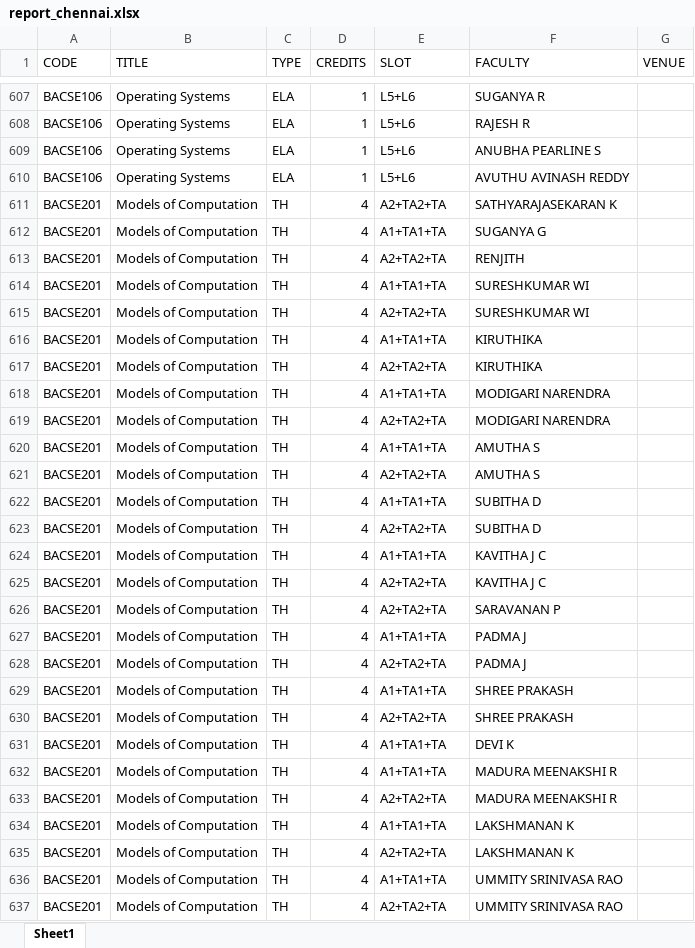
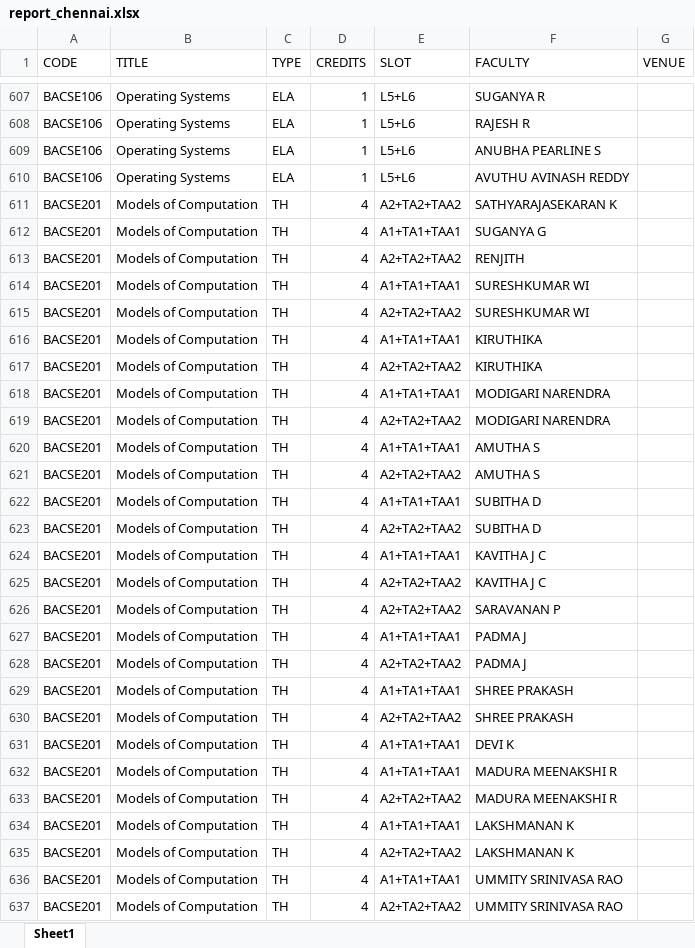
Before and after one commit to 007-anonymous/FFCSonTheGo, an Excel workbook: util/report_chennai.xlsx, sheet Sheet1, drawn as a sheet; only a part is shown, gaps mark what is left out; values as stored, in another font and other column widths than the file's, no borders; the diff covers the shown part only; the diff names each change by its address in the sheet, - before the commit and + after, or states it on an @@ line.

Commit message:
Fall Semester 2026-27

```diff
--- a/util/report_chennai.xlsx (sheet Sheet1)
+++ b/util/report_chennai.xlsx (sheet Sheet1)
-E611 (SLOT): A2+TA2+TA
+E611 (SLOT): A2+TA2+TAA2
-E612 (SLOT): A1+TA1+TA
+E612 (SLOT): A1+TA1+TAA1
-E613 (SLOT): A2+TA2+TA
+E613 (SLOT): A2+TA2+TAA2
-E614 (SLOT): A1+TA1+TA
+E614 (SLOT): A1+TA1+TAA1
-E615 (SLOT): A2+TA2+TA
+E615 (SLOT): A2+TA2+TAA2
-E616 (SLOT): A1+TA1+TA
+E616 (SLOT): A1+TA1+TAA1
-E617 (SLOT): A2+TA2+TA
+E617 (SLOT): A2+TA2+TAA2
-E618 (SLOT): A1+TA1+TA
+E618 (SLOT): A1+TA1+TAA1
-E619 (SLOT): A2+TA2+TA
+E619 (SLOT): A2+TA2+TAA2
-E620 (SLOT): A1+TA1+TA
+E620 (SLOT): A1+TA1+TAA1
-E621 (SLOT): A2+TA2+TA
+E621 (SLOT): A2+TA2+TAA2
-E622 (SLOT): A1+TA1+TA
+E622 (SLOT): A1+TA1+TAA1
-E623 (SLOT): A2+TA2+TA
+E623 (SLOT): A2+TA2+TAA2
-E624 (SLOT): A1+TA1+TA
+E624 (SLOT): A1+TA1+TAA1
-E625:E626 (SLOT): A2+TA2+TA
+E625:E626 (SLOT): A2+TA2+TAA2
-E627 (SLOT): A1+TA1+TA
+E627 (SLOT): A1+TA1+TAA1
-E628 (SLOT): A2+TA2+TA
+E628 (SLOT): A2+TA2+TAA2
-E629 (SLOT): A1+TA1+TA
+E629 (SLOT): A1+TA1+TAA1
-E630 (SLOT): A2+TA2+TA
+E630 (SLOT): A2+TA2+TAA2
-E631:E632 (SLOT): A1+TA1+TA
+E631:E632 (SLOT): A1+TA1+TAA1
-E633 (SLOT): A2+TA2+TA
+E633 (SLOT): A2+TA2+TAA2
-E634 (SLOT): A1+TA1+TA
+E634 (SLOT): A1+TA1+TAA1
-E635 (SLOT): A2+TA2+TA
+E635 (SLOT): A2+TA2+TAA2
-E636 (SLOT): A1+TA1+TA
+E636 (SLOT): A1+TA1+TAA1
-E637 (SLOT): A2+TA2+TA
+E637 (SLOT): A2+TA2+TAA2
```
Also changed, not shown: 208 edited cells elsewhere in this sheet.
